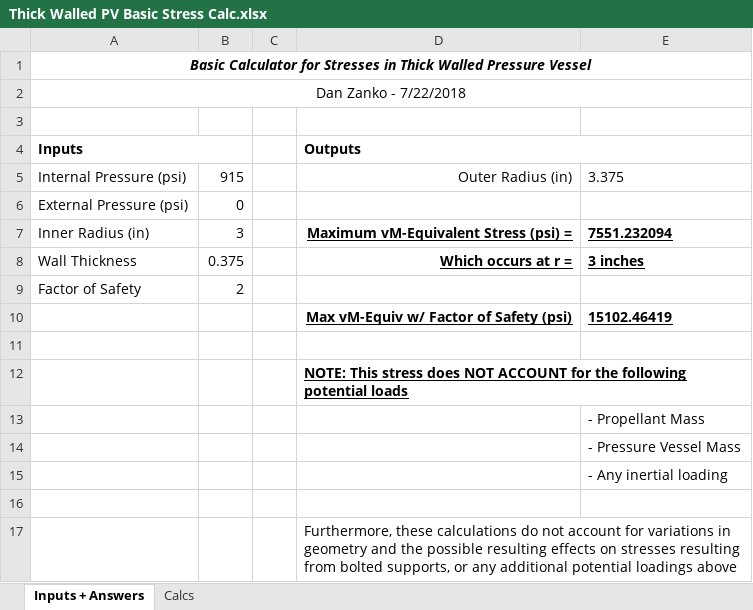
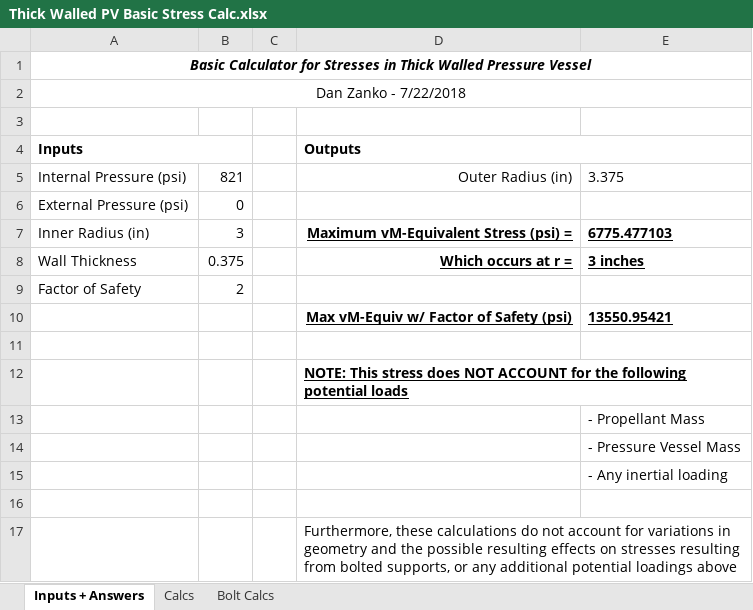
Before and after one commit to AstroJays-Hopkins/Propulsion, an Excel workbook: Thick Walled PV Basic Stress Calc.xlsx, sheet Inputs + Answers, drawn as a sheet; values as stored, in another font and other column widths than the file's, no borders; charts and pictures not drawn; the diff names each change by its address in the sheet, - before the commit and + after, or states it on an @@ line.

```diff
--- a/Thick Walled PV Basic Stress Calc.xlsx (sheet Inputs + Answers)
+++ b/Thick Walled PV Basic Stress Calc.xlsx (sheet Inputs + Answers)
+sheet tab: Bolt Calcs
-B5: 915
+B5: 821
-E7: 7551.232094
+E7: 6775.477103
-E10: 15102.46419
+E10: 13550.95421
```
Also changed, not shown: sheet Calcs, charts or pictures, 1 other file.
